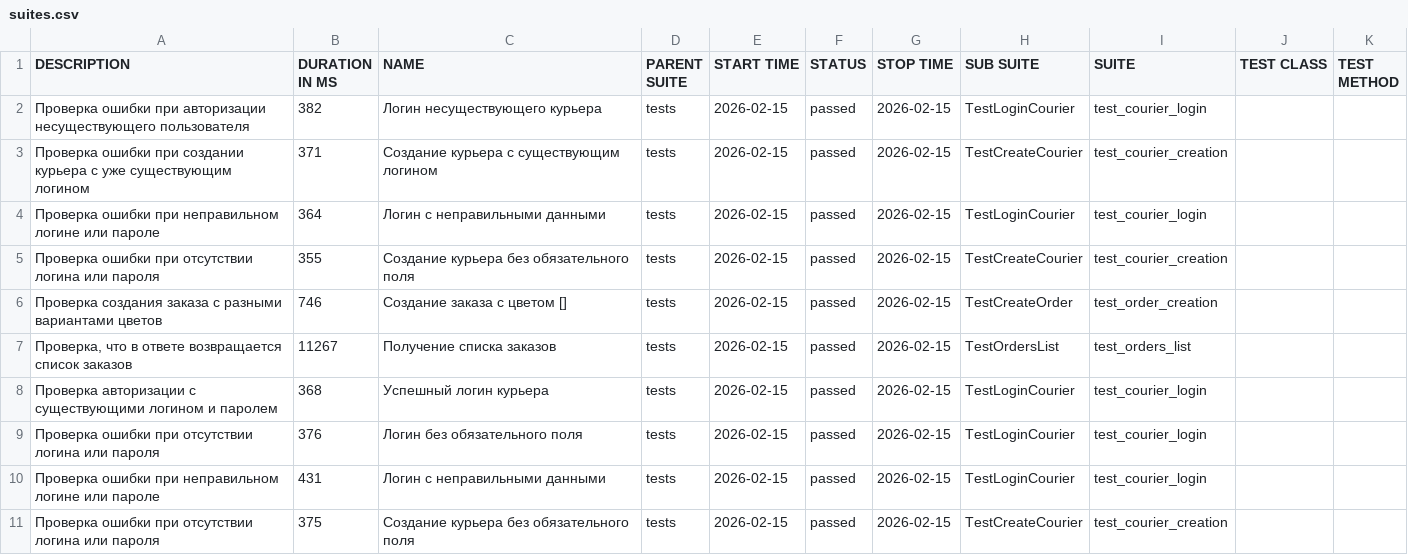
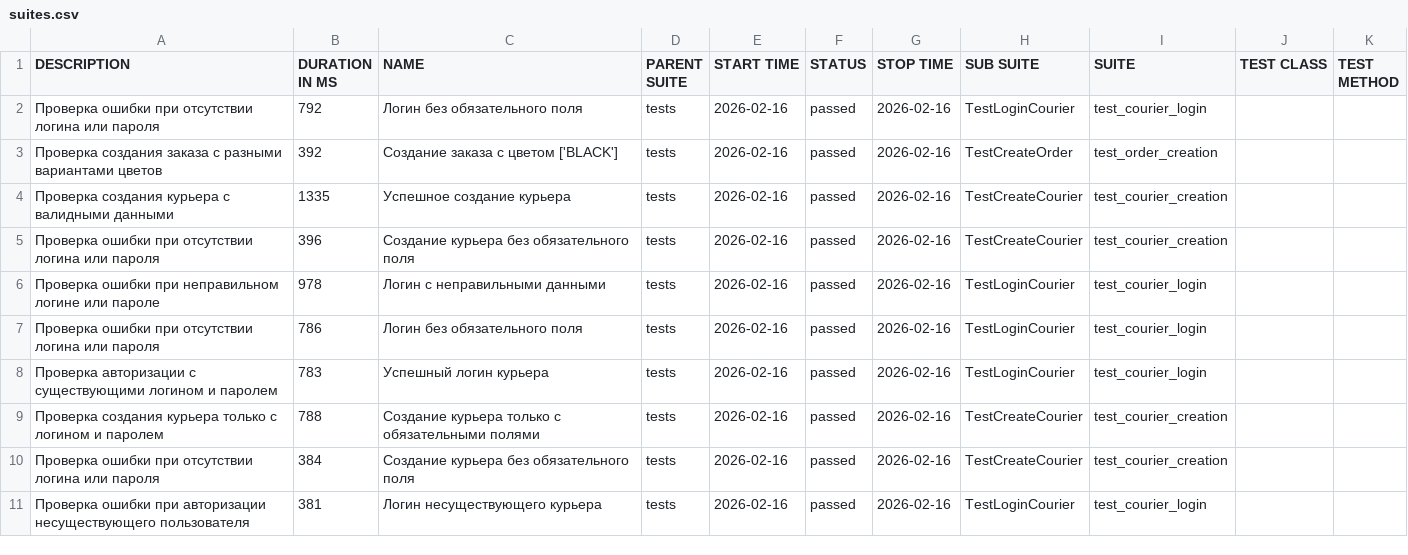
Before and after one commit to ViktoriaAndreeva-QA/Sprint_7, a CSV file: allure-report/data/suites.csv, drawn as a sheet; only a part is shown; the diff covers the shown part only.

Commit message:
Add Allure test report

```diff
--- a/allure-report/data/suites.csv
+++ b/allure-report/data/suites.csv
@@ -1,11 +1,11 @@
 "DESCRIPTION","DURATION IN MS","NAME","PARENT SUITE","START TIME","STATUS","STOP TIME","SUB SUITE","SUITE","TEST CLASS","TEST METHOD"
-"Проверка ошибки при авторизации несуществующего пользователя","382","Логин несуществующего курьера","tests","2026-02-15","passed","2026-02-15","TestLoginCourier","test_courier_login","",""
-"Проверка ошибки при создании курьера с уже существующим логином","371","Создание курьера с существующим логином","tests","2026-02-15","passed","2026-02-15","TestCreateCourier","test_courier_creation","",""
-"Проверка ошибки при неправильном логине или пароле","364","Логин с неправильными данными","tests","2026-02-15","passed","2026-02-15","TestLoginCourier","test_courier_login","",""
-"Проверка ошибки при отсутствии логина или пароля","355","Создание курьера без обязательного поля","tests","2026-02-15","passed","2026-02-15","TestCreateCourier","test_courier_creation","",""
-"Проверка создания заказа с разными вариантами цветов","746","Создание заказа с цветом []","tests","2026-02-15","passed","2026-02-15","TestCreateOrder","test_order_creation","",""
-"Проверка, что в ответе возвращается список заказов","11267","Получение списка заказов","tests","2026-02-15","passed","2026-02-15","TestOrdersList","test_orders_list","",""
-"Проверка авторизации с существующими логином и паролем","368","Успешный логин курьера","tests","2026-02-15","passed","2026-02-15","TestLoginCourier","test_courier_login","",""
-"Проверка ошибки при отсутствии логина или пароля","376","Логин без обязательного поля","tests","2026-02-15","passed","2026-02-15","TestLoginCourier","test_courier_login","",""
-"Проверка ошибки при неправильном логине или пароле","431","Логин с неправильными данными","tests","2026-02-15","passed","2026-02-15","TestLoginCourier","test_courier_login","",""
-"Проверка ошибки при отсутствии логина или пароля","375","Создание курьера без обязательного поля","tests","2026-02-15","passed","2026-02-15","TestCreateCourier","test_courier_creation","",""
+"Проверка ошибки при отсутствии логина или пароля","792","Логин без обязательного поля","tests","2026-02-16","passed","2026-02-16","TestLoginCourier","test_courier_login","",""
+"Проверка создания заказа с разными вариантами цветов","392","Создание заказа с цветом ['BLACK']","tests","2026-02-16","passed","2026-02-16","TestCreateOrder","test_order_creation","",""
+"Проверка создания курьера с валидными данными","1335","Успешное создание курьера","tests","2026-02-16","passed","2026-02-16","TestCreateCourier","test_courier_creation","",""
+"Проверка ошибки при отсутствии логина или пароля","396","Создание курьера без обязательного поля","tests","2026-02-16","passed","2026-02-16","TestCreateCourier","test_courier_creation","",""
+"Проверка ошибки при неправильном логине или пароле","978","Логин с неправильными данными","tests","2026-02-16","passed","2026-02-16","TestLoginCourier","test_courier_login","",""
+"Проверка ошибки при отсутствии логина или пароля","786","Логин без обязательного поля","tests","2026-02-16","passed","2026-02-16","TestLoginCourier","test_courier_login","",""
+"Проверка авторизации с существующими логином и паролем","783","Успешный логин курьера","tests","2026-02-16","passed","2026-02-16","TestLoginCourier","test_courier_login","",""
+"Проверка создания курьера только с логином и паролем","788","Создание курьера только с обязательными полями","tests","2026-02-16","passed","2026-02-16","TestCreateCourier","test_courier_creation","",""
+"Проверка ошибки при отсутствии логина или пароля","384","Создание курьера без обязательного поля","tests","2026-02-16","passed","2026-02-16","TestCreateCourier","test_courier_creation","",""
+"Проверка ошибки при авторизации несуществующего пользователя","381","Логин несуществующего курьера","tests","2026-02-16","passed","2026-02-16","TestLoginCourier","test_courier_login","",""
```
Also changed, not shown: 2 added rows, 2 removed rows and 20 edited cells elsewhere in this file, allure-report/data/behaviors.csv, 48 other files.
